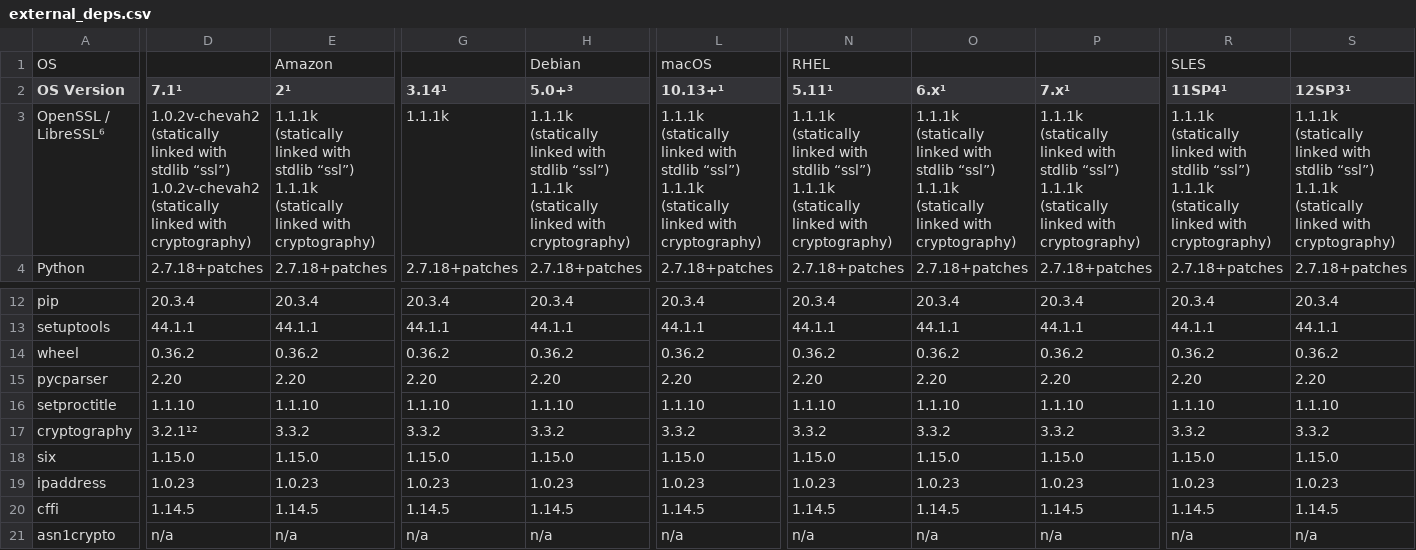
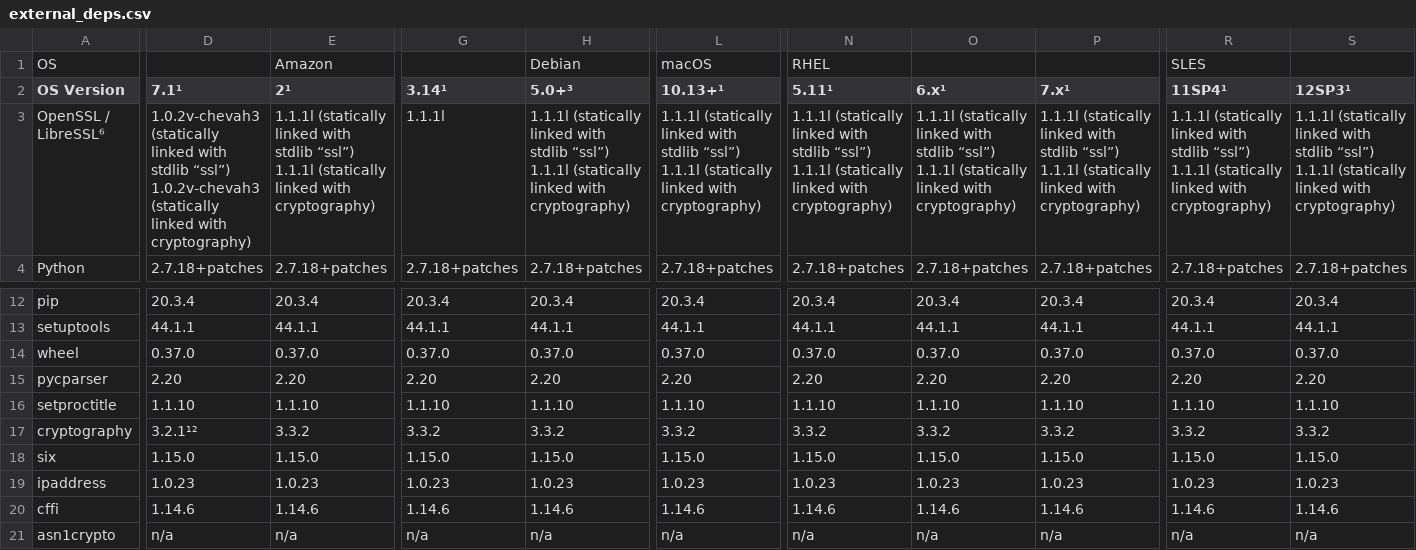
Before and after one commit to chevah/python-package, a CSV file: external_deps.csv, drawn as a sheet; only a part is shown, gaps mark what is left out; ↵ is a line break in a cell; the diff covers the shown part only; the diff names each change by its address in the sheet, - before the commit and + after, or states it on an @@ line.

Commit message:
Updated external deps docs.

```diff
--- a/external_deps.csv
+++ b/external_deps.csv
-D3 (7.1¹): 1.0.2v-chevah2 (statically linked with stdlib “ssl”) ↵ 1.0.2v-chevah2 (statically linked…
+D3 (7.1¹): 1.0.2v-chevah3 (statically linked with stdlib “ssl”) ↵ 1.0.2v-chevah3 (statically linked…
-E3 (2¹): 1.1.1k (statically linked with stdlib “ssl”) ↵ 1.1.1k (statically linked…
+E3 (2¹): 1.1.1l (statically linked with stdlib “ssl”) ↵ 1.1.1l (statically linked…
-G3 (3.14¹): 1.1.1k
+G3 (3.14¹): 1.1.1l
-H3 (5.0+³): 1.1.1k (statically linked with stdlib “ssl”) ↵ 1.1.1k (statically linked…
+H3 (5.0+³): 1.1.1l (statically linked with stdlib “ssl”) ↵ 1.1.1l (statically linked…
-L3 (10.13+¹): 1.1.1k (statically linked with stdlib “ssl”) ↵ 1.1.1k (statically linked…
+L3 (10.13+¹): 1.1.1l (statically linked with stdlib “ssl”) ↵ 1.1.1l (statically linked…
-N3 (5.11¹): 1.1.1k (statically linked with stdlib “ssl”) ↵ 1.1.1k (statically linked…
+N3 (5.11¹): 1.1.1l (statically linked with stdlib “ssl”) ↵ 1.1.1l (statically linked…
-O3 (6.x¹): 1.1.1k (statically linked with stdlib “ssl”) ↵ 1.1.1k (statically linked…
+O3 (6.x¹): 1.1.1l (statically linked with stdlib “ssl”) ↵ 1.1.1l (statically linked…
-P3 (7.x¹): 1.1.1k (statically linked with stdlib “ssl”) ↵ 1.1.1k (statically linked…
+P3 (7.x¹): 1.1.1l (statically linked with stdlib “ssl”) ↵ 1.1.1l (statically linked…
-R3 (11SP4¹): 1.1.1k (statically linked with stdlib “ssl”) ↵ 1.1.1k (statically linked…
+R3 (11SP4¹): 1.1.1l (statically linked with stdlib “ssl”) ↵ 1.1.1l (statically linked…
-S3 (12SP3¹): 1.1.1k (statically linked with stdlib “ssl”) ↵ 1.1.1k (statically linked…
+S3 (12SP3¹): 1.1.1l (statically linked with stdlib “ssl”) ↵ 1.1.1l (statically linked…
-D14 (7.1¹): 0.36.2
+D14 (7.1¹): 0.37.0
-E14 (2¹): 0.36.2
+E14 (2¹): 0.37.0
-G14 (3.14¹): 0.36.2
+G14 (3.14¹): 0.37.0
-H14 (5.0+³): 0.36.2
+H14 (5.0+³): 0.37.0
-L14 (10.13+¹): 0.36.2
+L14 (10.13+¹): 0.37.0
-N14 (5.11¹): 0.36.2
+N14 (5.11¹): 0.37.0
-O14 (6.x¹): 0.36.2
+O14 (6.x¹): 0.37.0
-P14 (7.x¹): 0.36.2
+P14 (7.x¹): 0.37.0
-R14 (11SP4¹): 0.36.2
+R14 (11SP4¹): 0.37.0
-S14 (12SP3¹): 0.36.2
+S14 (12SP3¹): 0.37.0
-D20 (7.1¹): 1.14.5
+D20 (7.1¹): 1.14.6
-E20 (2¹): 1.14.5
+E20 (2¹): 1.14.6
-G20 (3.14¹): 1.14.5
+G20 (3.14¹): 1.14.6
-H20 (5.0+³): 1.14.5
+H20 (5.0+³): 1.14.6
-L20 (10.13+¹): 1.14.5
+L20 (10.13+¹): 1.14.6
-N20 (5.11¹): 1.14.5
+N20 (5.11¹): 1.14.6
-O20 (6.x¹): 1.14.5
+O20 (6.x¹): 1.14.6
-P20 (7.x¹): 1.14.5
+P20 (7.x¹): 1.14.6
-R20 (11SP4¹): 1.14.5
+R20 (11SP4¹): 1.14.6
-S20 (12SP3¹): 1.14.5
+S20 (12SP3¹): 1.14.6
```
Also changed, not shown: 19 edited cells elsewhere in this file, 1 other file.
